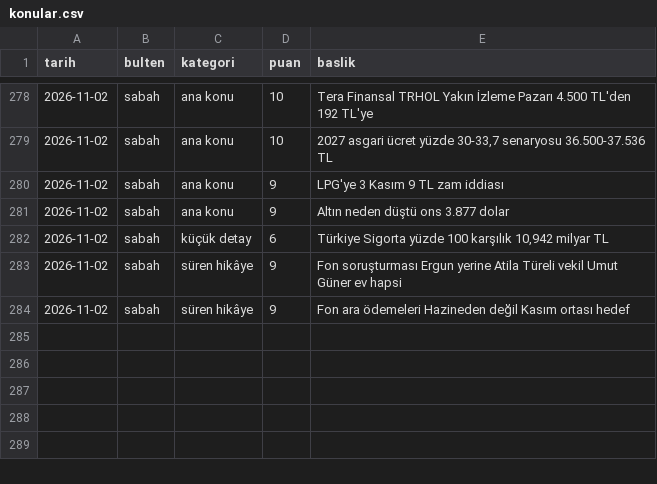
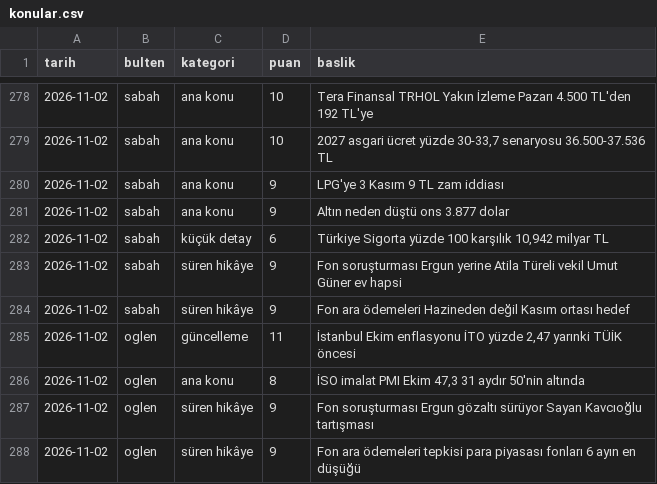
Before and after one commit to ozanturk19/Paranediyor, a CSV file: gundem/konular.csv, drawn as a sheet; only a part is shown, gaps mark what is left out.

```diff
--- a/gundem/konular.csv
+++ b/gundem/konular.csv
@@ -284 +284,5 @@ tarih,bulten,kategori,puan,baslik
 2026-11-02,sabah,süren hikâye,9,"Fon ara ödemeleri Hazineden değil Kasım ortası hedef"
+2026-11-02,oglen,güncelleme,11,"İstanbul Ekim enflasyonu İTO yüzde 2,47 yarınki TÜİK öncesi"
+2026-11-02,oglen,ana konu,8,"İSO imalat PMI Ekim 47,3 31 aydır 50'nin altında"
+2026-11-02,oglen,süren hikâye,9,"Fon soruşturması Ergun gözaltı sürüyor Sayan Kavcıoğlu tartışması"
+2026-11-02,oglen,süren hikâye,9,"Fon ara ödemeleri tepkisi para piyasası fonları 6 ayın en düşüğü"
```
Also changed, not shown: 3 other files.
